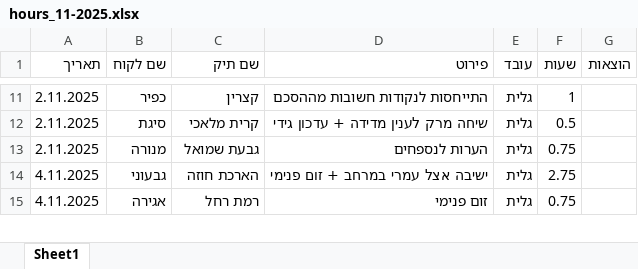
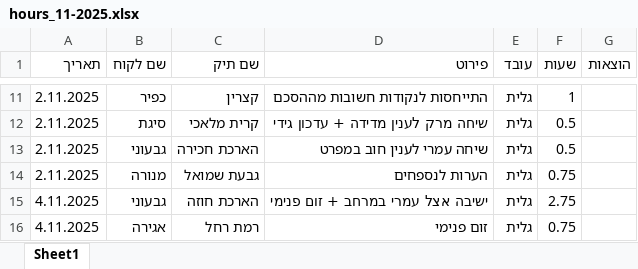
Before and after one commit to omriklein/hourly-website, an Excel workbook: reports/hours_11-2025.xlsx, sheet Sheet1, drawn as a sheet; only a part is shown, gaps mark what is left out; values as stored, in another font and other column widths than the file's, no borders; the diff names each change by its address in the sheet, - before the commit and + after, or states it on an @@ line.

```diff
--- a/reports/hours_11-2025.xlsx (sheet Sheet1)
+++ b/reports/hours_11-2025.xlsx (sheet Sheet1)
+row 13: 2.11.2025 | גבעוני | הארכת חכירה | שיחה עמרי לענין חוב במפרט | גלית | 0.5
```
Also changed, not shown: 1 other file.
